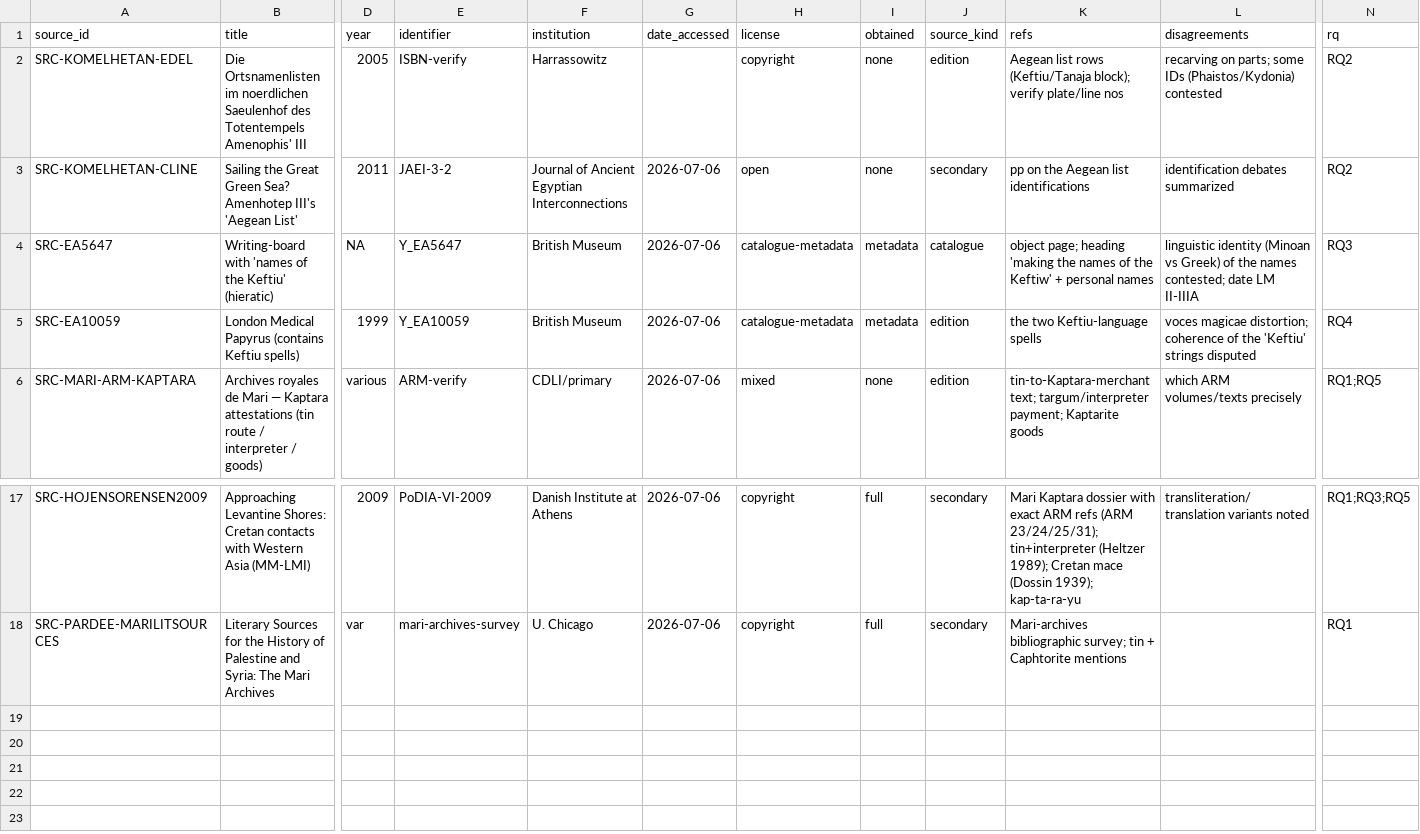
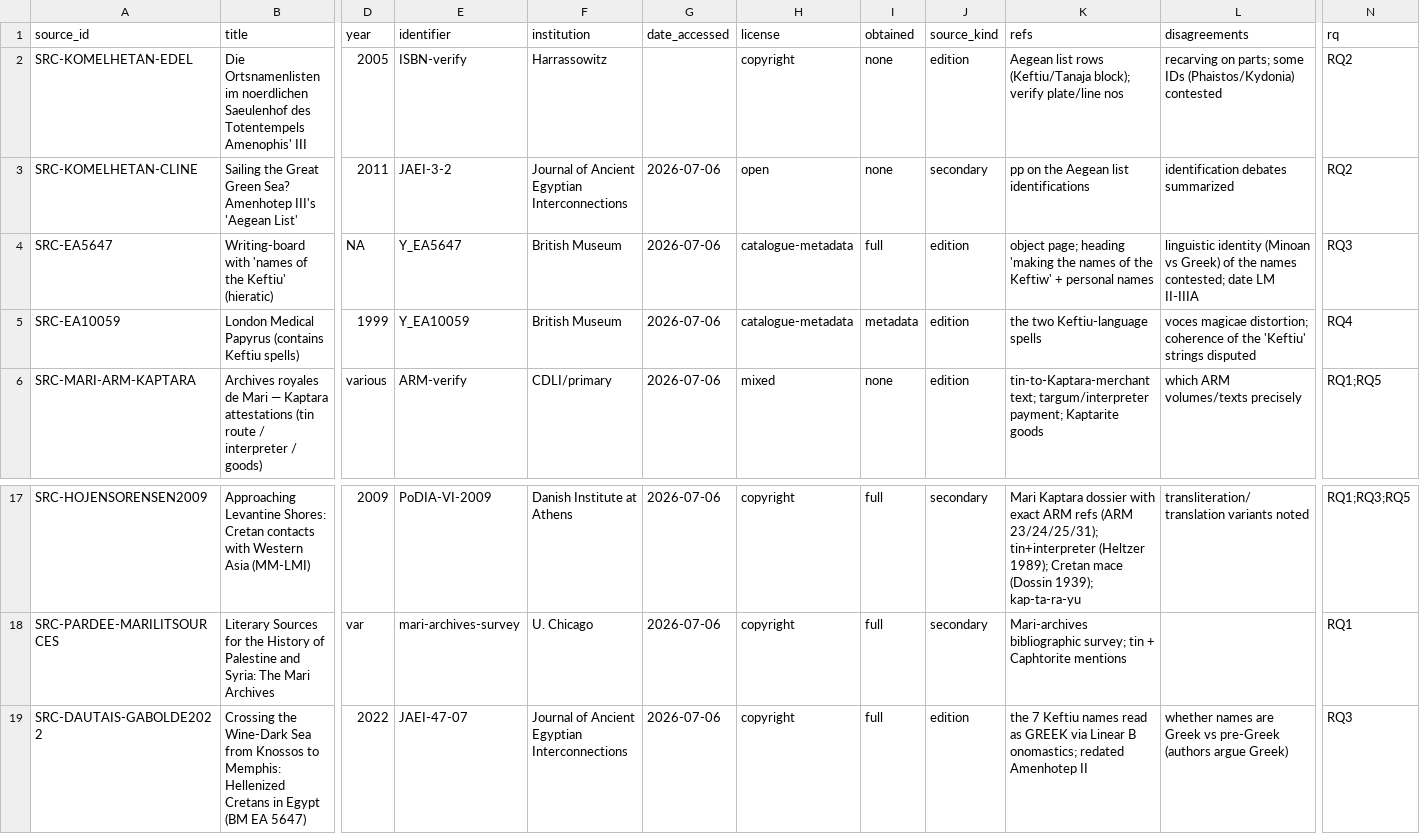
Before and after one commit to papadopouloskyriakos/logos, a CSV file: experiments/external_anchors/SOURCE_REGISTER.csv, drawn as a sheet; only a part is shown, gaps mark what is left out; rows hold the shown columns only; the diff names each change by its address in the sheet, - before the commit and + after, or states it on an @@ line.

```diff
--- a/experiments/external_anchors/SOURCE_REGISTER.csv
+++ b/experiments/external_anchors/SOURCE_REGISTER.csv
-I4 (obtained): metadata
+I4 (obtained): full
-J4 (source_kind): catalogue
+J4 (source_kind): edition
+row 19: SRC-DAUTAIS-GABOLDE2022 | Crossing the Wine-Dark Sea from Knossos to Memphis: Hellenized Cretans in Egypt (BM EA 5647) | 2022 | JAEI-47-07 | Journal of Ancient Egyptian Interconnections | 2026-07-06 | copyright | full | edition | the 7 Keftiu names read as GREEK via Linear B onomastics; redated Amenhotep II | whether names are Greek vs pre-Greek (authors argue Greek) | RQ3
```
Also changed, not shown: 4 other files.
